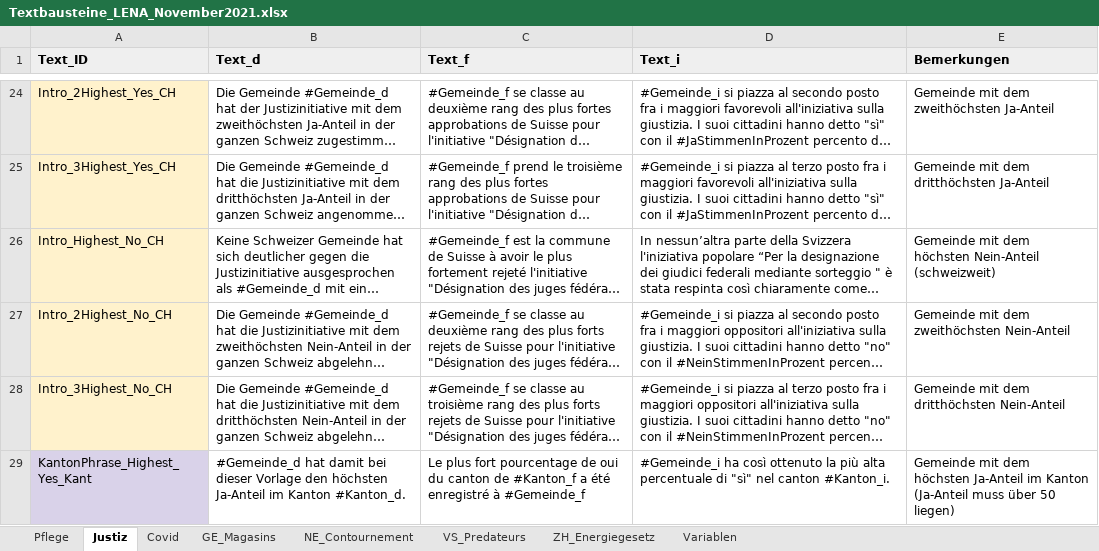
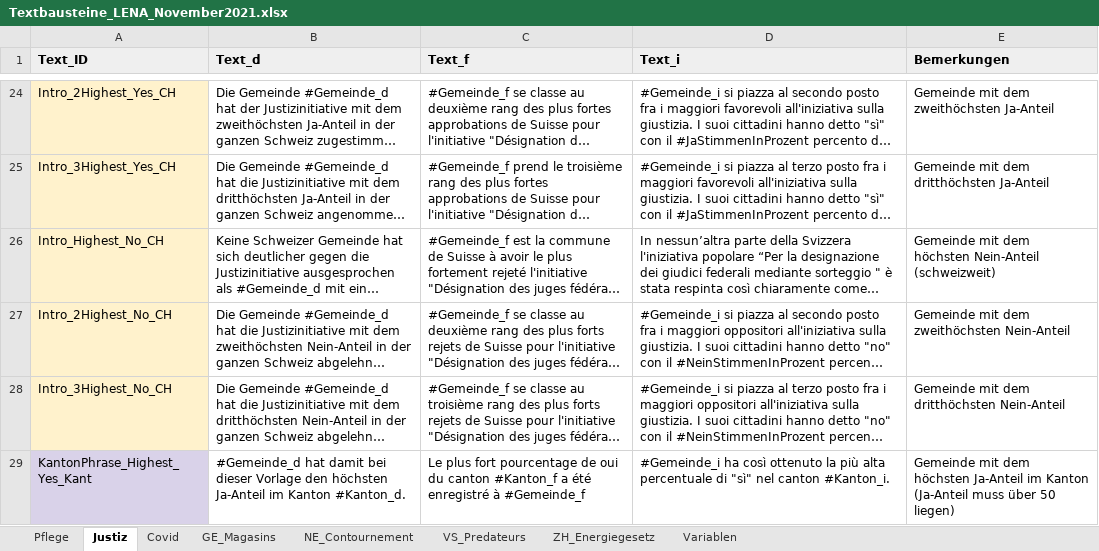
Before and after one commit to awp-finanznachrichten/lena_november2021, an Excel workbook: Data/Textbausteine_LENA_November2021.xlsx, sheet Justiz, drawn as a sheet; only a part is shown, gaps mark what is left out; long unchanged cells end in …; values as stored, in another font and other column widths than the file's, no borders; charts and pictures not drawn; the diff covers the shown part only; the diff names each change by its address in the sheet, - before the commit and + after, or states it on an @@ line.

```diff
--- a/Data/Textbausteine_LENA_November2021.xlsx (sheet Justiz)
+++ b/Data/Textbausteine_LENA_November2021.xlsx (sheet Justiz)
-C29 (Text_f): …du canton de #Kanton_f a…
+C29 (Text_f): …du canton #Kanton_f a…
```
Also changed, not shown: 4 edited cells elsewhere in this sheet, sheet GE_Magasins, sheet Covid, sheet NE_Contournement, sheet VS_Predateurs, sheet Pflege, charts or pictures, 29 other files.
